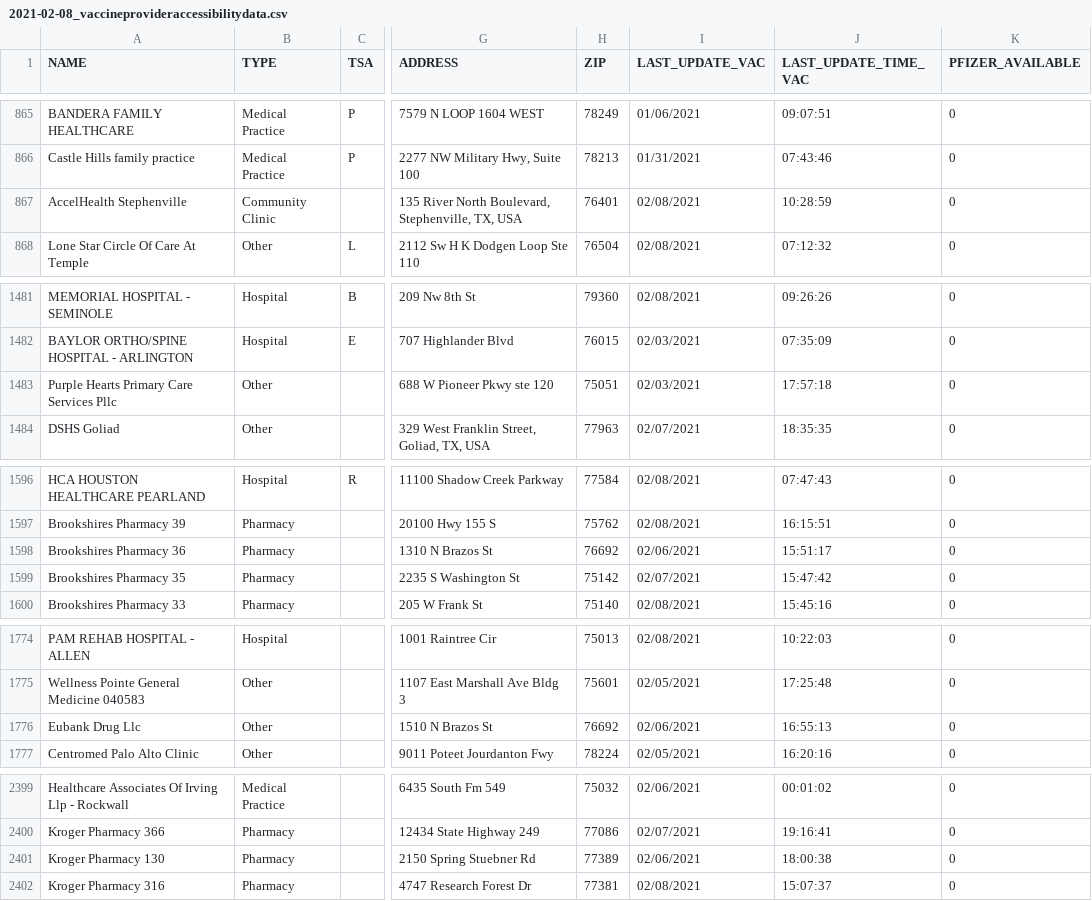
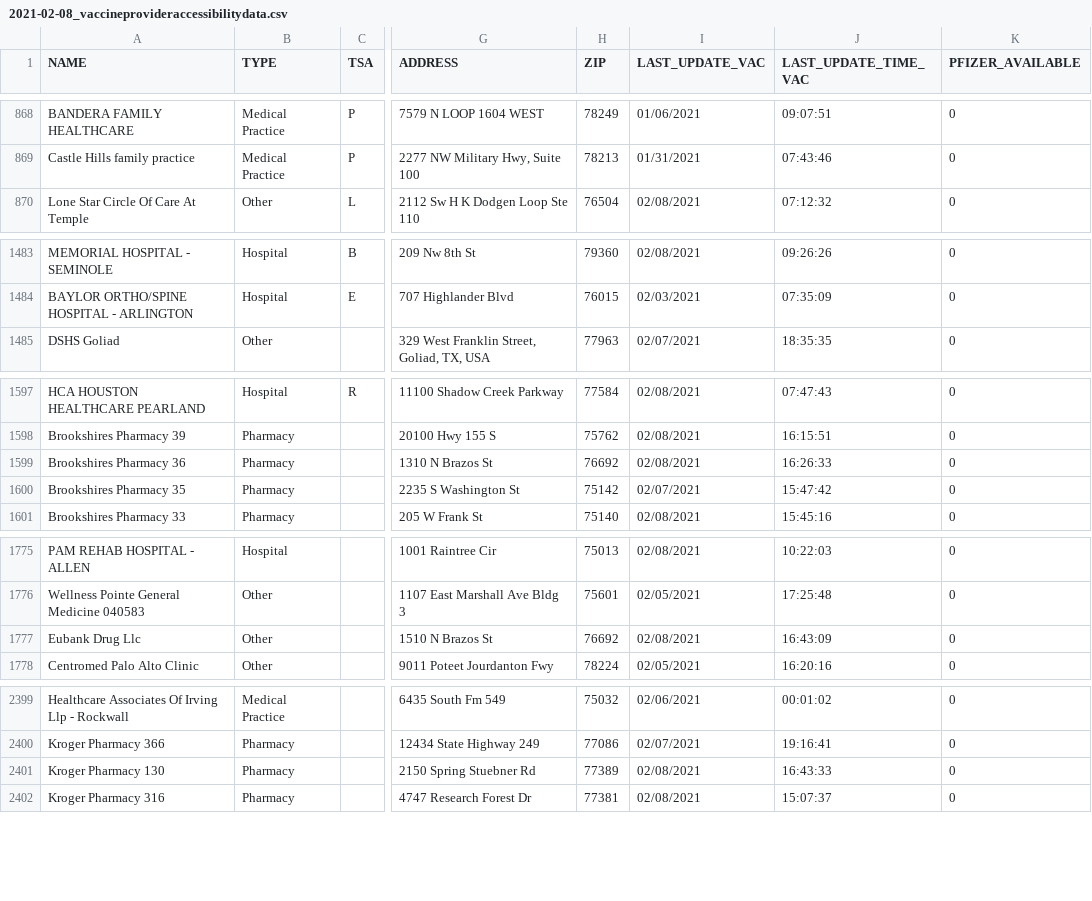
Before and after one commit to utexas-lbjp-data/tx_vaccine_site, a CSV file: _site/raw_data/2021-02-08_vaccineprovideraccessibilitydata.csv, drawn as a sheet; only a part is shown, gaps mark what is left out; addresses are those after the commit; the diff covers the shown part only; the diff names each change by its address in the sheet, - before the commit and + after, or states it on an @@ line.

```diff
--- a/_site/raw_data/2021-02-08_vaccineprovideraccessibilitydata.csv
+++ b/_site/raw_data/2021-02-08_vaccineprovideraccessibilitydata.csv
@@ row 867 moved to row 2: AccelHealth Stephenville @@
@@ row 1483 moved to row 3: Purple Hearts Primary Care Services Pllc @@
-I1599 (LAST_UPDATE_VAC): 02/06/2021
+I1599 (LAST_UPDATE_VAC): 02/08/2021
-J1599 (LAST_UPDATE_TIME_VAC): 15:51:17
+J1599 (LAST_UPDATE_TIME_VAC): 16:26:33
-I1777 (LAST_UPDATE_VAC): 02/06/2021
+I1777 (LAST_UPDATE_VAC): 02/08/2021
-J1777 (LAST_UPDATE_TIME_VAC): 16:55:13
+J1777 (LAST_UPDATE_TIME_VAC): 16:43:09
-I2401 (LAST_UPDATE_VAC): 02/06/2021
+I2401 (LAST_UPDATE_VAC): 02/08/2021
-J2401 (LAST_UPDATE_TIME_VAC): 18:00:38
+J2401 (LAST_UPDATE_TIME_VAC): 16:43:33
```
Also changed, not shown: 1 moved row and 10 edited cells elsewhere in this file, raw_data/2021-02-08_vaccineprovideraccessibilitydata.csv, 19 other files.
